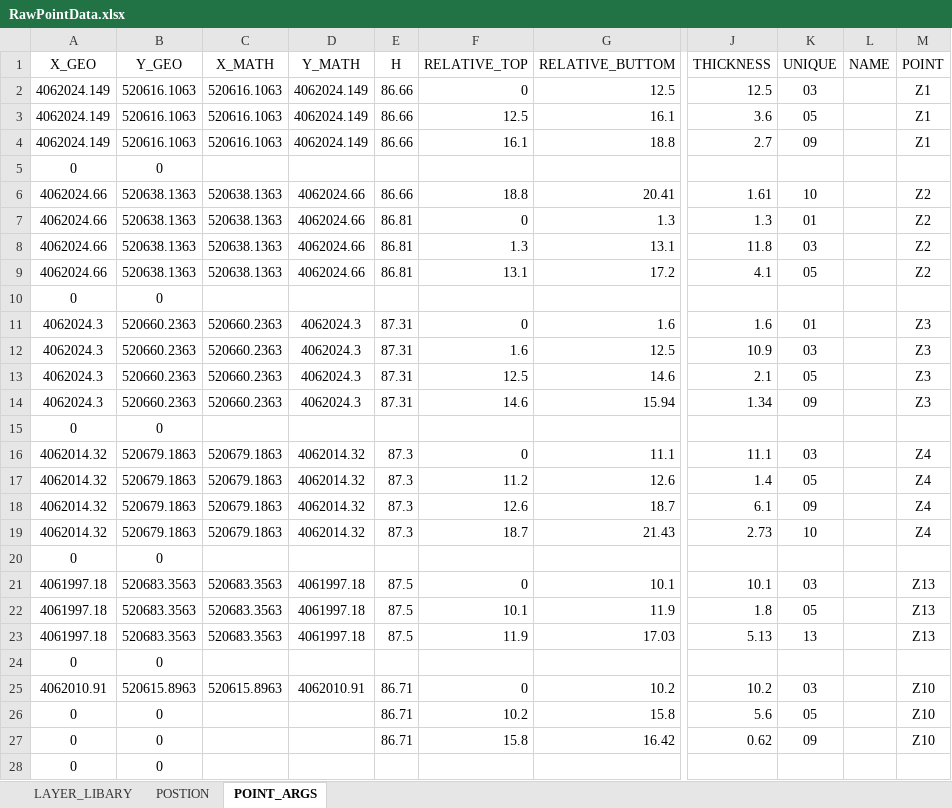
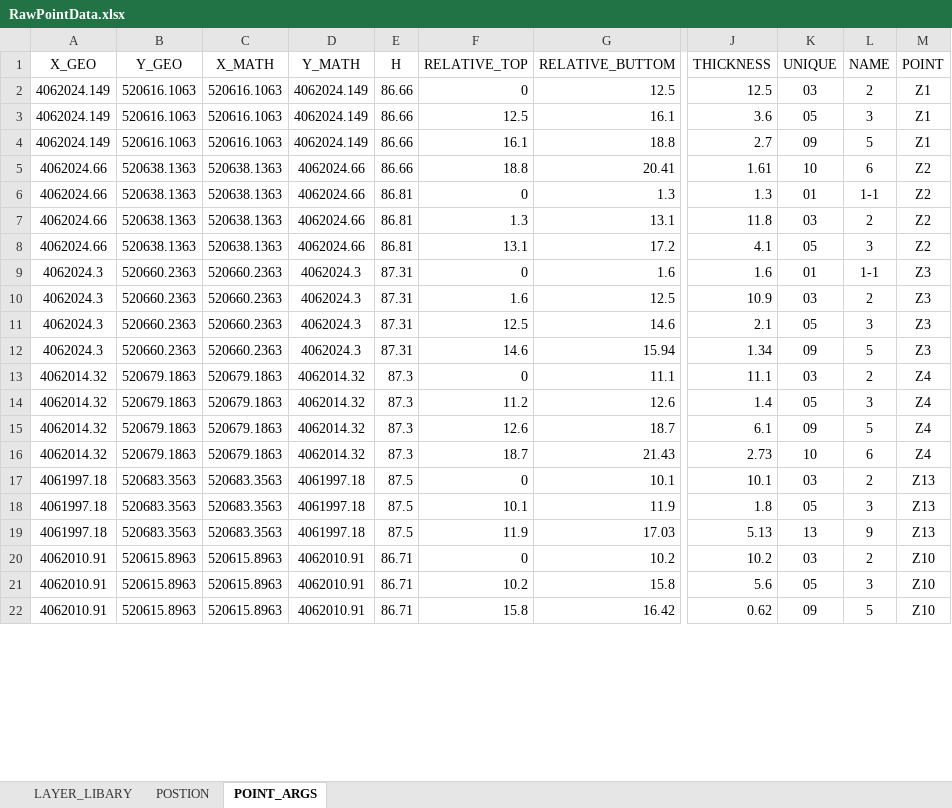
Before and after one commit to AlaskaRe/AboveTheMoho, an Excel workbook: RawData/RawPointData.xlsx, sheet POINT_ARGS, drawn as a sheet; only a part is shown, gaps mark what is left out; values as stored, in another font and other column widths than the file's, no borders; removed rows and columns are numbered as before the commit, all else as after; rows hold the shown columns only; the diff covers the shown part only; the diff names each change by its address in the sheet, - before the commit and + after, or states it on an @@ line.

Commit message:
闹心啊

```diff
--- a/RawData/RawPointData.xlsx (sheet POINT_ARGS)
+++ b/RawData/RawPointData.xlsx (sheet POINT_ARGS)
-L2 (NAME): (empty)
+L2 (NAME): 2
-L3 (NAME): (empty)
+L3 (NAME): 3
-L4 (NAME): (empty)
+L4 (NAME): 5
-row 5: 0 | 0
-L5 (NAME): (empty)
+L5 (NAME): 6
-L6 (NAME): (empty)
+L6 (NAME): 1-1
-L7 (NAME): (empty)
+L7 (NAME): 2
-L8 (NAME): (empty)
+L8 (NAME): 3
-row 10: 0 | 0
-L9 (NAME): (empty)
+L9 (NAME): 1-1
-L10 (NAME): (empty)
+L10 (NAME): 2
-L11 (NAME): (empty)
+L11 (NAME): 3
-L12 (NAME): (empty)
+L12 (NAME): 5
-row 15: 0 | 0
-L13 (NAME): (empty)
+L13 (NAME): 2
-L14 (NAME): (empty)
+L14 (NAME): 3
-L15 (NAME): (empty)
+L15 (NAME): 5
-L16 (NAME): (empty)
+L16 (NAME): 6
-row 20: 0 | 0
-L17 (NAME): (empty)
+L17 (NAME): 2
-L18 (NAME): (empty)
+L18 (NAME): 3
-L19 (NAME): (empty)
+L19 (NAME): 9
-row 24: 0 | 0
-L20 (NAME): (empty)
+L20 (NAME): 2
-A21:A22 (X_GEO): 0
+A21:A22 (X_GEO): 4062010.91
-B21:B22 (Y_GEO): 0
+B21:B22 (Y_GEO): 520615.8963
-C21:C22 (X_MATH): (empty)
+C21:C22 (X_MATH): 520615.8963
-D21:D22 (Y_MATH): (empty)
+D21:D22 (Y_MATH): 4062010.91
-L21 (NAME): (empty)
+L21 (NAME): 3
-L22 (NAME): (empty)
+L22 (NAME): 5
-row 28: 0 | 0
```
Also changed, not shown: 1 added row, 92 removed rows and 1288 edited cells elsewhere in this sheet, formulas that keep their value.
